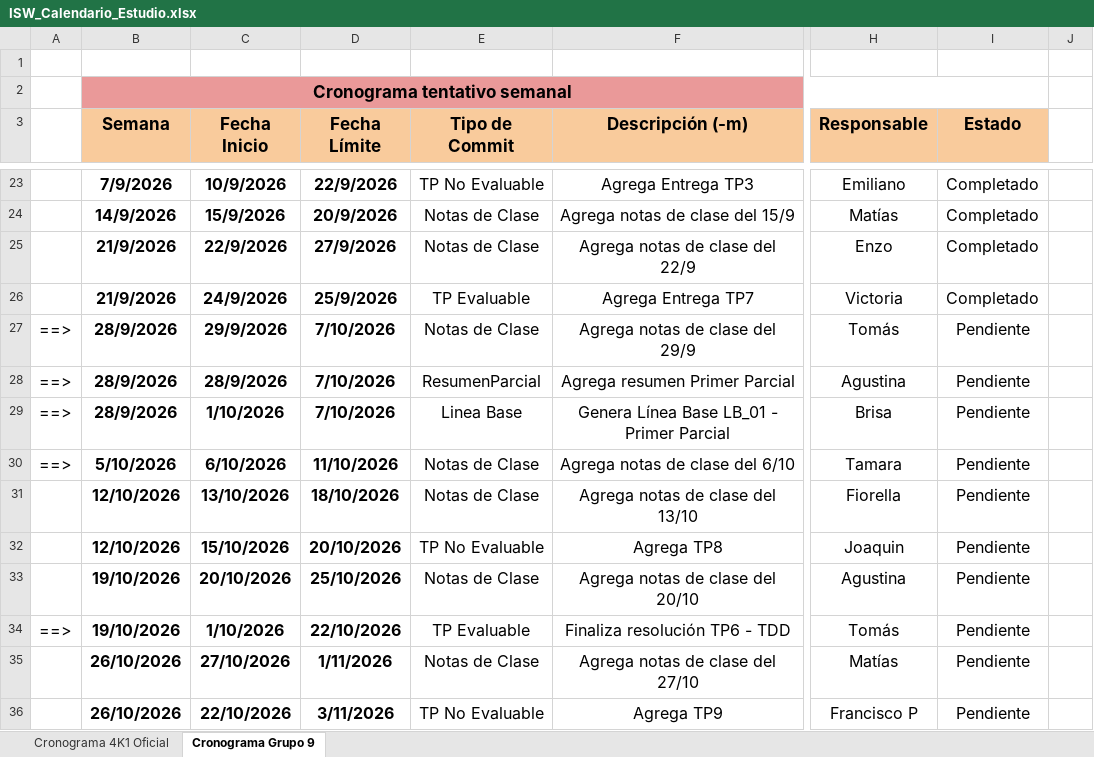
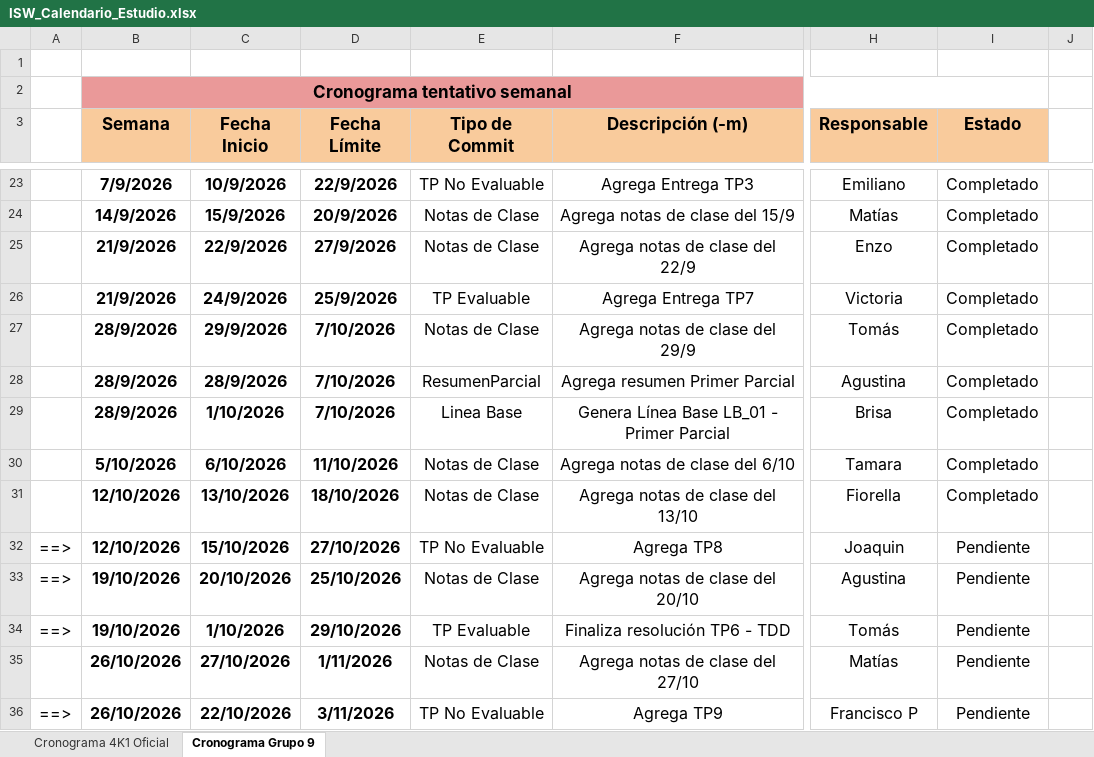
Before and after one commit to agustinajuri18/ISW-G9-4K1-2026, an Excel workbook: Planificacion/ISW_Calendario_Estudio.xlsx, sheet Cronograma Grupo 9, drawn as a sheet; only a part is shown, gaps mark what is left out; values as stored, in another font and other column widths than the file's, no borders; charts and pictures and conditional formats not drawn; the diff covers the shown part only; the diff names each change by its address in the sheet, - before the commit and + after, or states it on an @@ line.

Commit message:
Actualización calendario 25/10

```diff
--- a/Planificacion/ISW_Calendario_Estudio.xlsx (sheet Cronograma Grupo 9)
+++ b/Planificacion/ISW_Calendario_Estudio.xlsx (sheet Cronograma Grupo 9)
-A27:A30: ==>
+A27:A30: (empty)
-I27:I31 (Estado): Pendiente
+I27:I31 (Estado): Completado
-A32:A33: (empty)
+A32:A33: ==>
-D32 (Fecha Límite): 20/10/2026
+D32 (Fecha Límite): 27/10/2026
-D34 (Fecha Límite): 22/10/2026
+D34 (Fecha Límite): 29/10/2026
-A36: (empty)
+A36: ==>
```
Also changed, not shown: 7 edited cells and cell formats elsewhere in this sheet, sheet Cronograma 4K1 Oficial.
